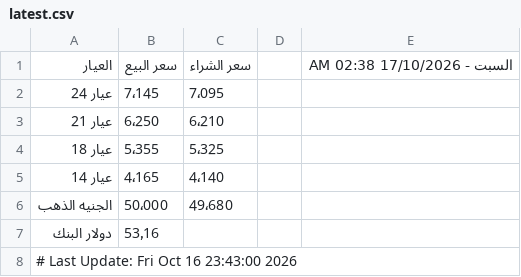
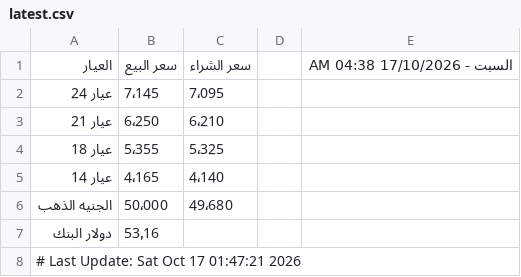
Before and after one commit to abodaapp-hash/sheet-fetcher, a CSV file: data/latest.csv, drawn as a sheet.

```diff
--- a/data/latest.csv
+++ b/data/latest.csv
@@ -1,2 +1,2 @@
-العيار,سعر البيع,سعر الشراء,,السبت - 17/10/2026 02:38 AM
+العيار,سعر البيع,سعر الشراء,,السبت - 17/10/2026 04:38 AM
 عيار 24,7٬145,7٬095,,
@@ -7,2 +7,2 @@
 دولار البنك,53٫16,,,
-# Last Update: Fri Oct 16 23:43:00 2026
+# Last Update: Sat Oct 17 01:47:21 2026
```
